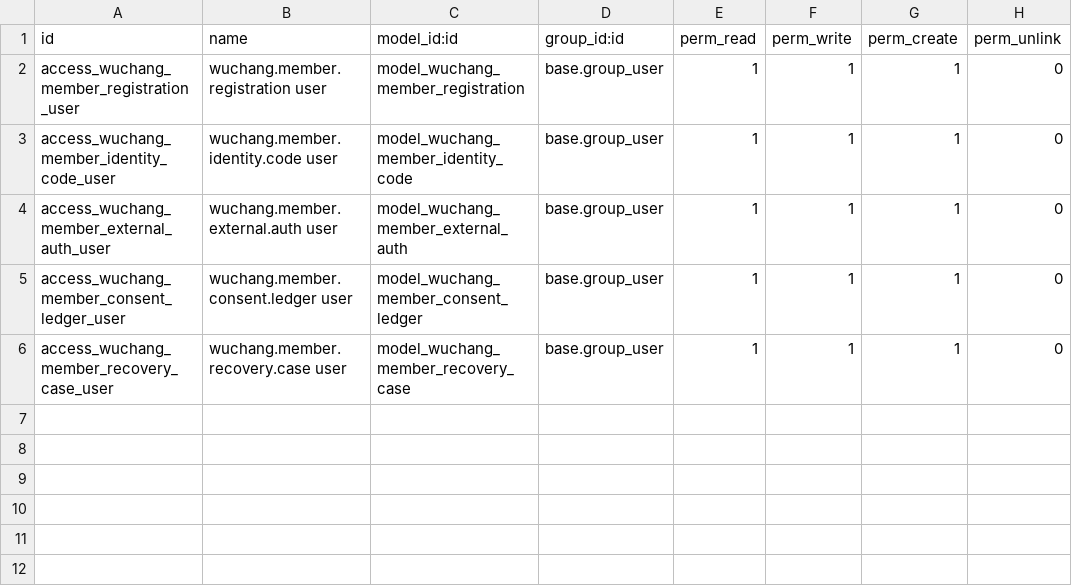
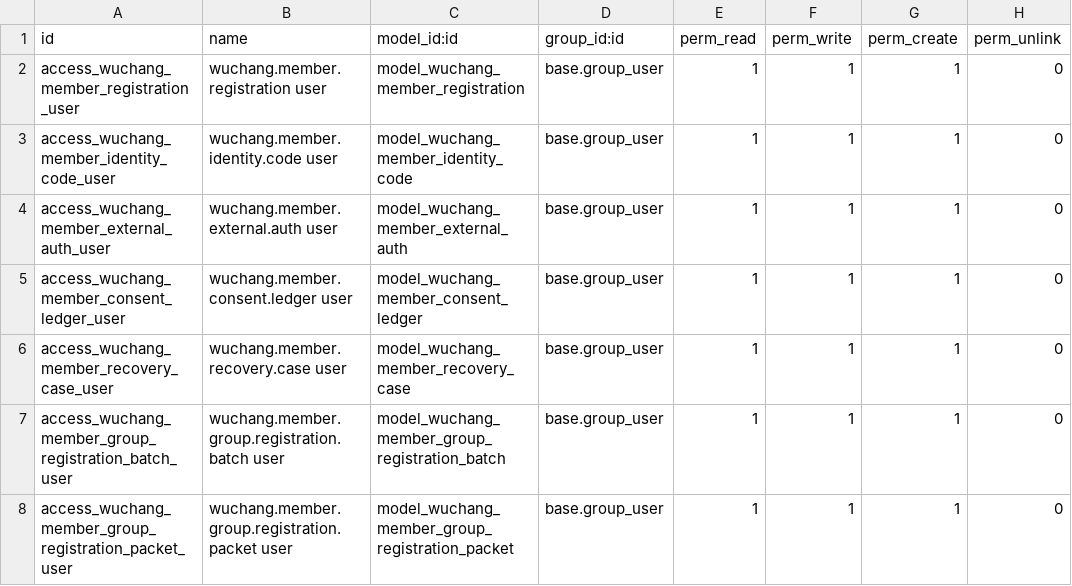
Before and after one commit to wuchang1100606355-del/wuchang.life, a CSV file: Taiji_Odoo/addons/wuchang_member_registration/security/ir.model.access.csv, drawn as a sheet; the diff names each change by its address in the sheet, - before the commit and + after, or states it on an @@ line.

Commit message:
pos: land W7TP ordering and member registration gateway

```diff
--- a/Taiji_Odoo/addons/wuchang_member_registration/security/ir.model.access.csv
+++ b/Taiji_Odoo/addons/wuchang_member_registration/security/ir.model.access.csv
+row 7: access_wuchang_member_group_registration_batch_user | wuchang.member.group.registration.batch user | model_wuchang_member_group_registration_batch | base.group_user | 1 | 1 | 1 | 0
+row 8: access_wuchang_member_group_registration_packet_user | wuchang.member.group.registration.packet user | model_wuchang_member_group_registration_packet | base.group_user | 1 | 1 | 1 | 0
```
Also changed, not shown: 22 other files.
